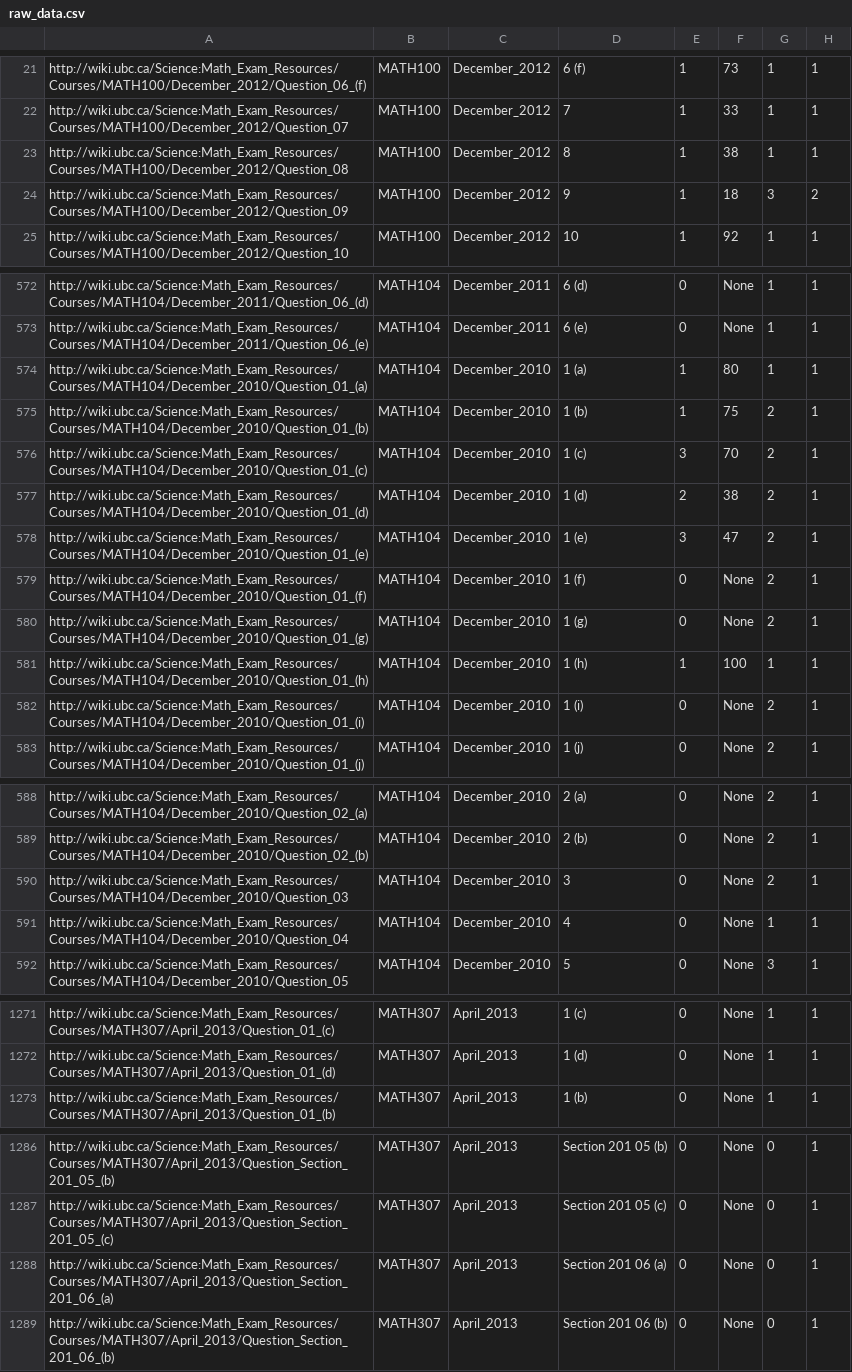
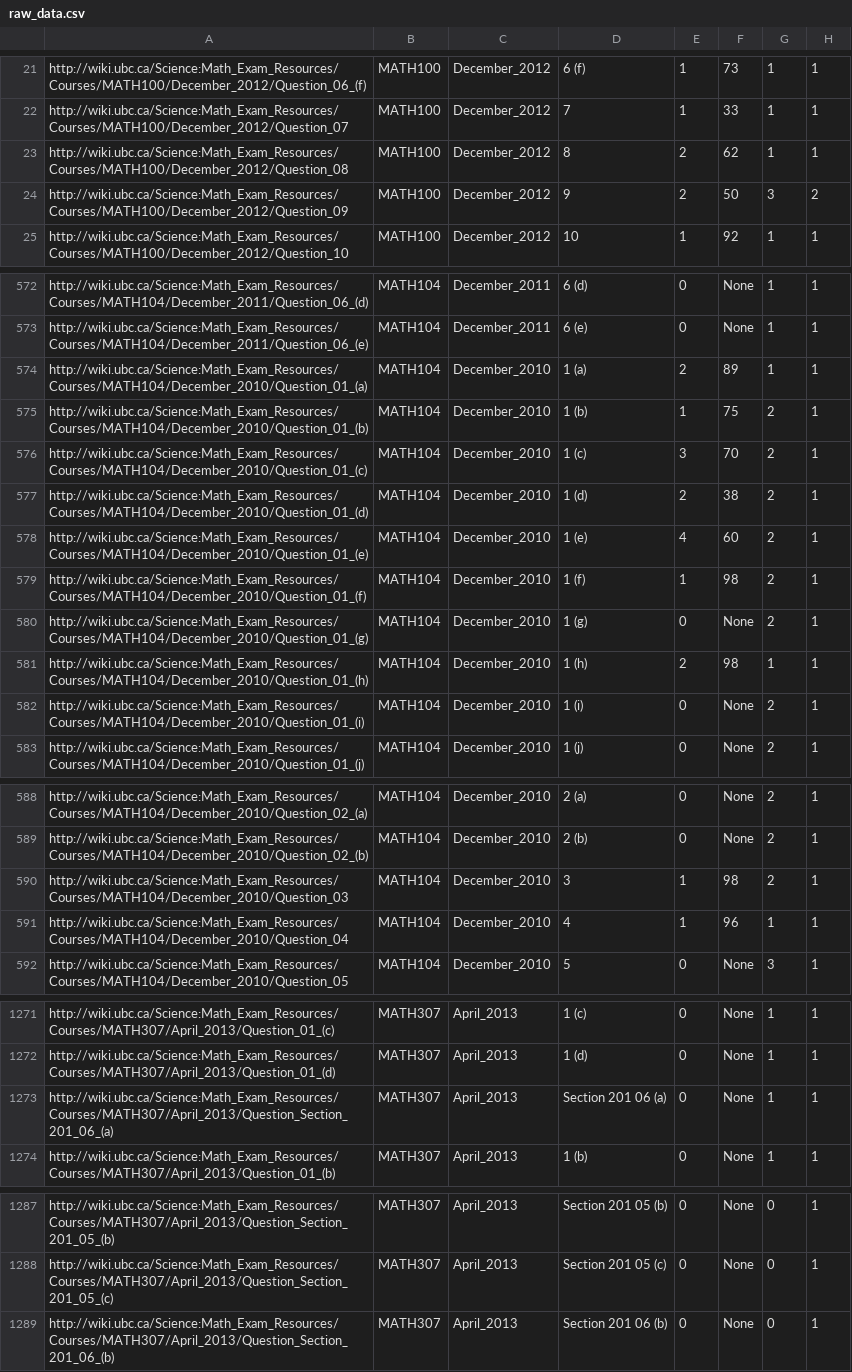
Before and after one commit to wayneyu/merapp, a CSV file: public/raw_database/raw_data.csv, drawn as a sheet; only a part is shown, gaps mark what is left out; the diff covers the shown part only.

Commit message:
More edits, will now work for all exams!

```diff
--- a/public/raw_database/raw_data.csv
+++ b/public/raw_database/raw_data.csv
@@ -22,4 +22,4 @@ http://wiki.ubc.ca/Science:Math_Exam_Resources/Courses/MATH100/December_2012/Que
 http://wiki.ubc.ca/Science:Math_Exam_Resources/Courses/MATH100/December_2012/Question_07,MATH100,December_2012,7,1,33,1,1
-http://wiki.ubc.ca/Science:Math_Exam_Resources/Courses/MATH100/December_2012/Question_08,MATH100,December_2012,8,1,38,1,1
-http://wiki.ubc.ca/Science:Math_Exam_Resources/Courses/MATH100/December_2012/Question_09,MATH100,December_2012,9,1,18,3,2
+http://wiki.ubc.ca/Science:Math_Exam_Resources/Courses/MATH100/December_2012/Question_08,MATH100,December_2012,8,2,62,1,1
+http://wiki.ubc.ca/Science:Math_Exam_Resources/Courses/MATH100/December_2012/Question_09,MATH100,December_2012,9,2,50,3,2
 http://wiki.ubc.ca/Science:Math_Exam_Resources/Courses/MATH100/December_2012/Question_10,MATH100,December_2012,10,1,92,1,1
@@ -573,3 +573,3 @@ http://wiki.ubc.ca/Science:Math_Exam_Resources/Courses/MATH104/December_2011/Que
 http://wiki.ubc.ca/Science:Math_Exam_Resources/Courses/MATH104/December_2011/Question_06_(e),MATH104,December_2011,6 (e),0,None,1,1
-http://wiki.ubc.ca/Science:Math_Exam_Resources/Courses/MATH104/December_2010/Question_01_(a),MATH104,December_2010,1 (a),1,80,1,1
+http://wiki.ubc.ca/Science:Math_Exam_Resources/Courses/MATH104/December_2010/Question_01_(a),MATH104,December_2010,1 (a),2,89,1,1
 http://wiki.ubc.ca/Science:Math_Exam_Resources/Courses/MATH104/December_2010/Question_01_(b),MATH104,December_2010,1 (b),1,75,2,1
@@ -577,6 +577,6 @@ http://wiki.ubc.ca/Science:Math_Exam_Resources/Courses/MATH104/December_2010/Que
 http://wiki.ubc.ca/Science:Math_Exam_Resources/Courses/MATH104/December_2010/Question_01_(d),MATH104,December_2010,1 (d),2,38,2,1
-http://wiki.ubc.ca/Science:Math_Exam_Resources/Courses/MATH104/December_2010/Question_01_(e),MATH104,December_2010,1 (e),3,47,2,1
-http://wiki.ubc.ca/Science:Math_Exam_Resources/Courses/MATH104/December_2010/Question_01_(f),MATH104,December_2010,1 (f),0,None,2,1
+http://wiki.ubc.ca/Science:Math_Exam_Resources/Courses/MATH104/December_2010/Question_01_(e),MATH104,December_2010,1 (e),4,60,2,1
+http://wiki.ubc.ca/Science:Math_Exam_Resources/Courses/MATH104/December_2010/Question_01_(f),MATH104,December_2010,1 (f),1,98,2,1
 http://wiki.ubc.ca/Science:Math_Exam_Resources/Courses/MATH104/December_2010/Question_01_(g),MATH104,December_2010,1 (g),0,None,2,1
-http://wiki.ubc.ca/Science:Math_Exam_Resources/Courses/MATH104/December_2010/Question_01_(h),MATH104,December_2010,1 (h),1,100,1,1
+http://wiki.ubc.ca/Science:Math_Exam_Resources/Courses/MATH104/December_2010/Question_01_(h),MATH104,December_2010,1 (h),2,98,1,1
 http://wiki.ubc.ca/Science:Math_Exam_Resources/Courses/MATH104/December_2010/Question_01_(i),MATH104,December_2010,1 (i),0,None,2,1
@@ -589,4 +589,4 @@ http://wiki.ubc.ca/Science:Math_Exam_Resources/Courses/MATH104/December_2010/Que
 http://wiki.ubc.ca/Science:Math_Exam_Resources/Courses/MATH104/December_2010/Question_02_(b),MATH104,December_2010,2 (b),0,None,2,1
-http://wiki.ubc.ca/Science:Math_Exam_Resources/Courses/MATH104/December_2010/Question_03,MATH104,December_2010,3,0,None,2,1
-http://wiki.ubc.ca/Science:Math_Exam_Resources/Courses/MATH104/December_2010/Question_04,MATH104,December_2010,4,0,None,1,1
+http://wiki.ubc.ca/Science:Math_Exam_Resources/Courses/MATH104/December_2010/Question_03,MATH104,December_2010,3,1,98,2,1
+http://wiki.ubc.ca/Science:Math_Exam_Resources/Courses/MATH104/December_2010/Question_04,MATH104,December_2010,4,1,96,1,1
 http://wiki.ubc.ca/Science:Math_Exam_Resources/Courses/MATH104/December_2010/Question_05,MATH104,December_2010,5,0,None,3,1
@@ -1272,2 +1272,3 @@ http://wiki.ubc.ca/Science:Math_Exam_Resources/Courses/MATH307/April_2013/Questi
 http://wiki.ubc.ca/Science:Math_Exam_Resources/Courses/MATH307/April_2013/Question_01_(d),MATH307,April_2013,1 (d),0,None,1,1
+http://wiki.ubc.ca/Science:Math_Exam_Resources/Courses/MATH307/April_2013/Question_Section_201_06_(a),MATH307,April_2013,Section 201 06 (a),0,None,1,1
 http://wiki.ubc.ca/Science:Math_Exam_Resources/Courses/MATH307/April_2013/Question_01_(b),MATH307,April_2013,1 (b),0,None,1,1
@@ -1287,3 +1288,2 @@ http://wiki.ubc.ca/Science:Math_Exam_Resources/Courses/MATH307/April_2013/Questi
 http://wiki.ubc.ca/Science:Math_Exam_Resources/Courses/MATH307/April_2013/Question_Section_201_05_(c),MATH307,April_2013,Section 201 05 (c),0,None,0,1
-http://wiki.ubc.ca/Science:Math_Exam_Resources/Courses/MATH307/April_2013/Question_Section_201_06_(a),MATH307,April_2013,Section 201 06 (a),0,None,0,1
 http://wiki.ubc.ca/Science:Math_Exam_Resources/Courses/MATH307/April_2013/Question_Section_201_06_(b),MATH307,April_2013,Section 201 06 (b),0,None,0,1
```
Also changed, not shown: 9 edited cells elsewhere in this file, 29 other files.
